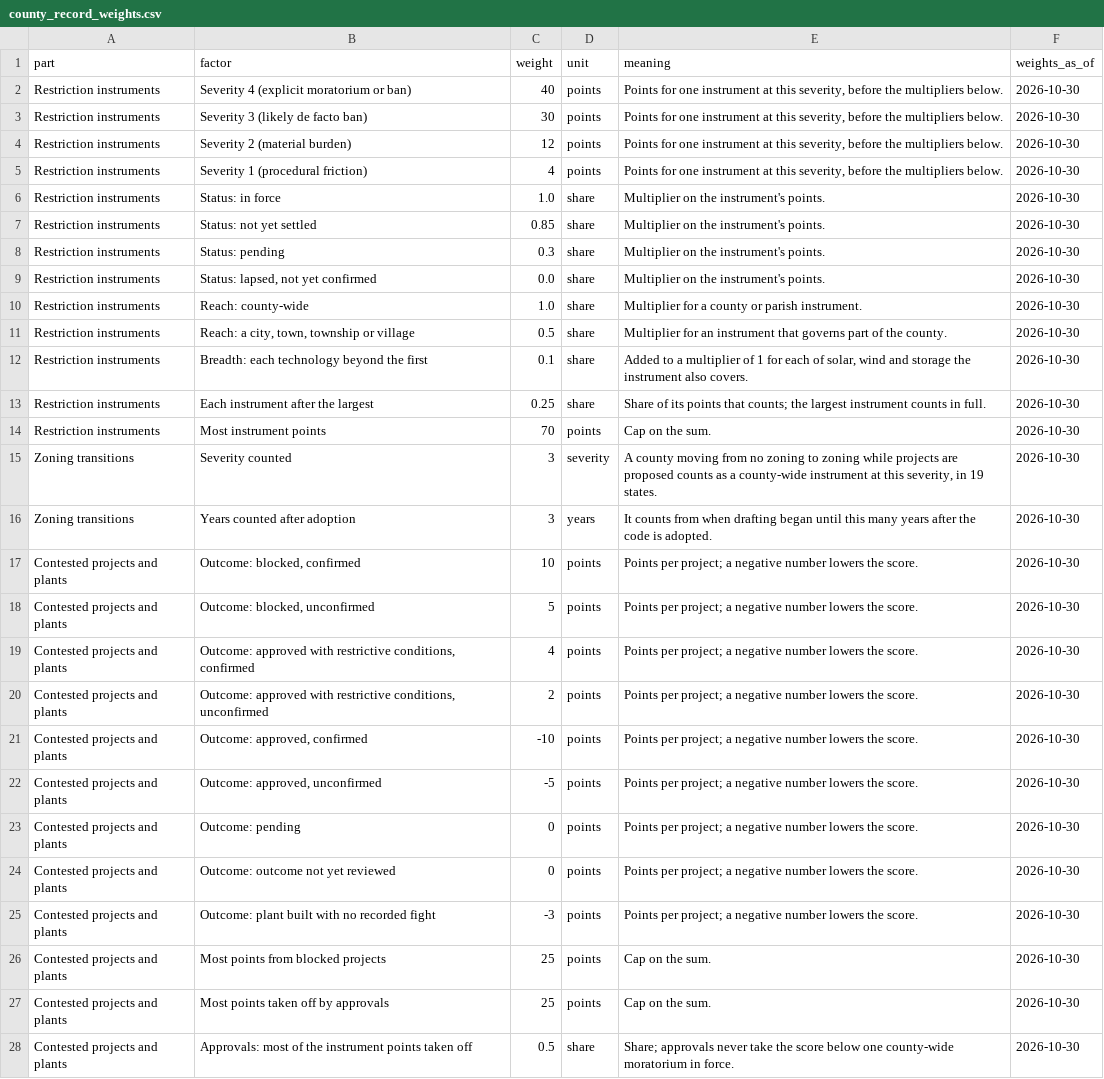
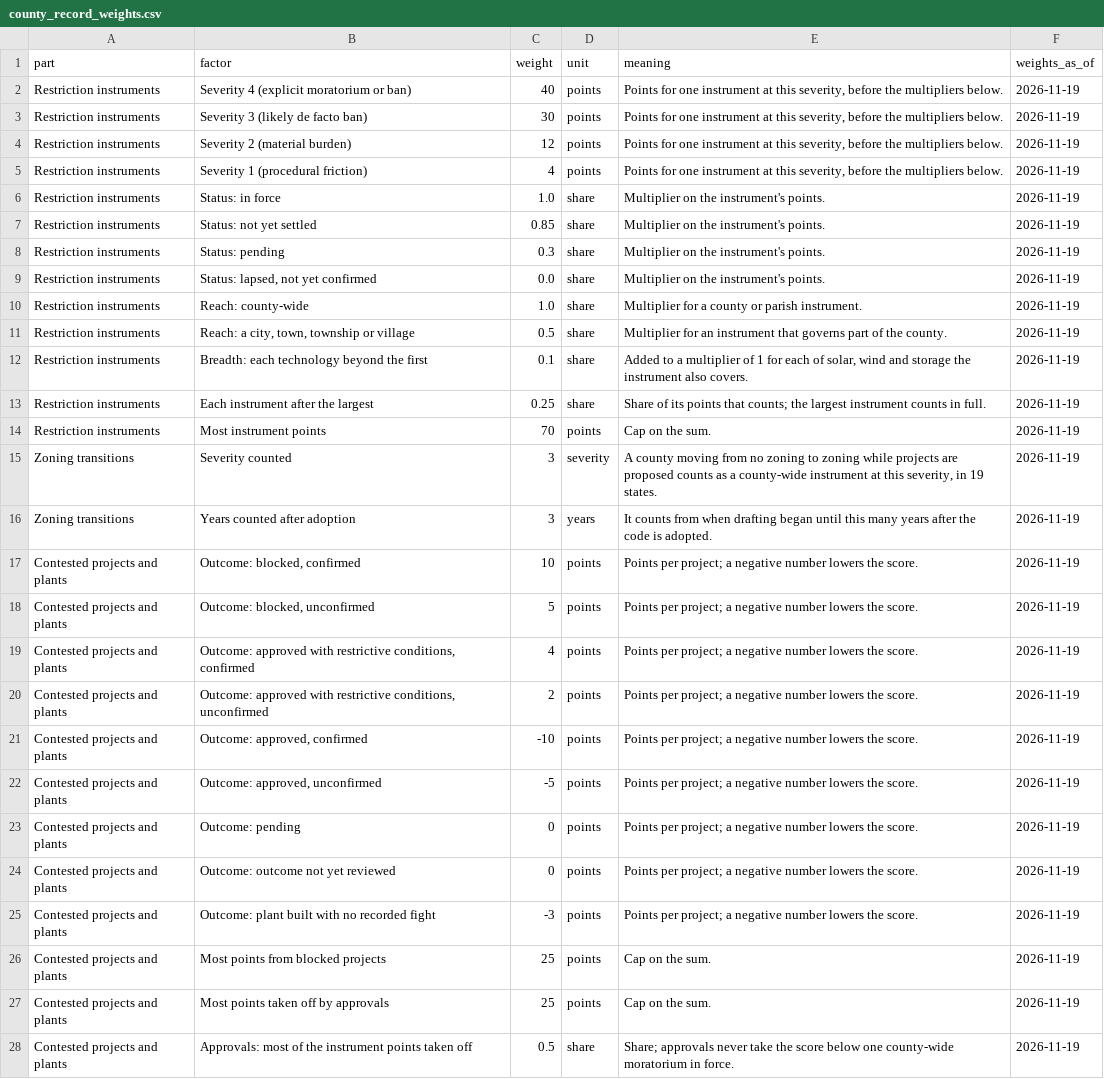
Before and after one commit to pricephillips/renewable-opposition, a CSV file: data/model/county_record_weights.csv, drawn as a sheet; only a part is shown; the diff covers the shown part only; the diff names each change by its address in the sheet, - before the commit and + after, or states it on an @@ line.

```diff
--- a/data/model/county_record_weights.csv
+++ b/data/model/county_record_weights.csv
-F2:F28 (weights_as_of): 2026-10-30
+F2:F28 (weights_as_of): 2026-11-19
```
Also changed, not shown: 3 added rows and 16 edited cells elsewhere in this file, data/review/state_policies_candidates.csv, 6 other files.
